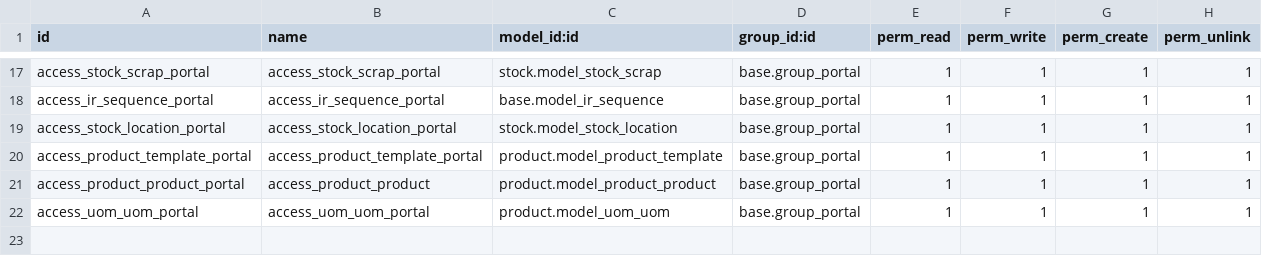
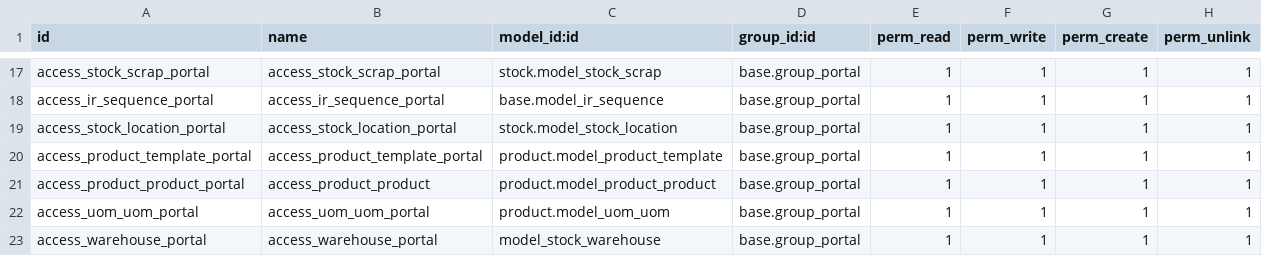
Before and after one commit to 3piece/carezza-design, a CSV file: carezza_custom_access_inventory/security/ir.model.access.csv, drawn as a sheet; only a part is shown, gaps mark what is left out; the diff names each change by its address in the sheet, - before the commit and + after, or states it on an @@ line.

Commit message:
update security for portal"

```diff
--- a/carezza_custom_access_inventory/security/ir.model.access.csv
+++ b/carezza_custom_access_inventory/security/ir.model.access.csv
+row 23: access_warehouse_portal | access_warehouse_portal | model_stock_warehouse | base.group_portal | 1 | 1 | 1 | 1
```
Also changed, not shown: 1 other file.
